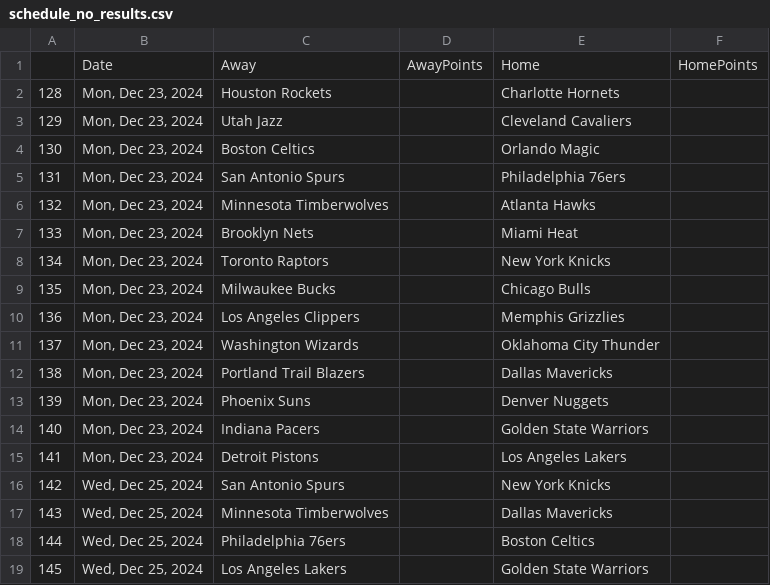
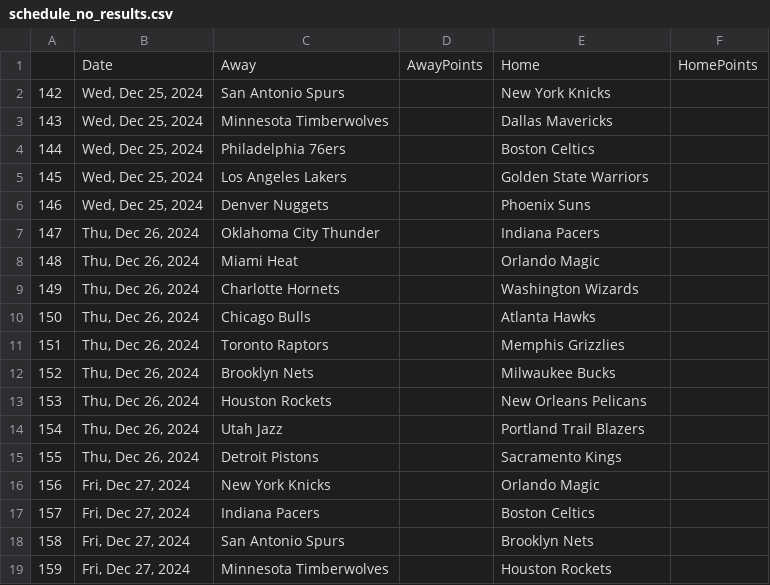
Before and after one commit to wmjs/nba-predictor, a CSV file: nba_data/schedule_no_results.csv, drawn as a sheet; only a part is shown; the shorter side is filled out with more unchanged rows.

```diff
--- a/nba_data/schedule_no_results.csv
+++ b/nba_data/schedule_no_results.csv
@@ -1,16 +1,2 @@
 ,Date,Away,AwayPoints,Home,HomePoints
-128,"Mon, Dec 23, 2024",Houston Rockets,,Charlotte Hornets,
-129,"Mon, Dec 23, 2024",Utah Jazz,,Cleveland Cavaliers,
-130,"Mon, Dec 23, 2024",Boston Celtics,,Orlando Magic,
-131,"Mon, Dec 23, 2024",San Antonio Spurs,,Philadelphia 76ers,
-132,"Mon, Dec 23, 2024",Minnesota Timberwolves,,Atlanta Hawks,
-133,"Mon, Dec 23, 2024",Brooklyn Nets,,Miami Heat,
-134,"Mon, Dec 23, 2024",Toronto Raptors,,New York Knicks,
-135,"Mon, Dec 23, 2024",Milwaukee Bucks,,Chicago Bulls,
-136,"Mon, Dec 23, 2024",Los Angeles Clippers,,Memphis Grizzlies,
-137,"Mon, Dec 23, 2024",Washington Wizards,,Oklahoma City Thunder,
-138,"Mon, Dec 23, 2024",Portland Trail Blazers,,Dallas Mavericks,
-139,"Mon, Dec 23, 2024",Phoenix Suns,,Denver Nuggets,
-140,"Mon, Dec 23, 2024",Indiana Pacers,,Golden State Warriors,
-141,"Mon, Dec 23, 2024",Detroit Pistons,,Los Angeles Lakers,
 142,"Wed, Dec 25, 2024",San Antonio Spurs,,New York Knicks,
```
Also changed, not shown: nba_data/away_games_stats.csv, nba_data/home_games_stats.csv, 6 other files.
